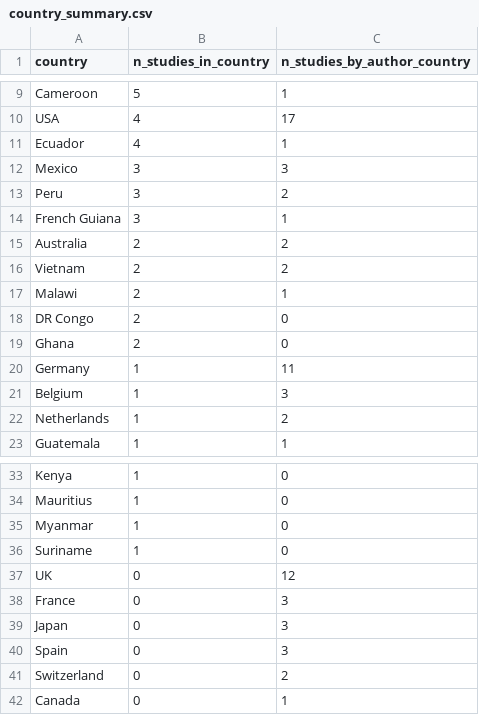
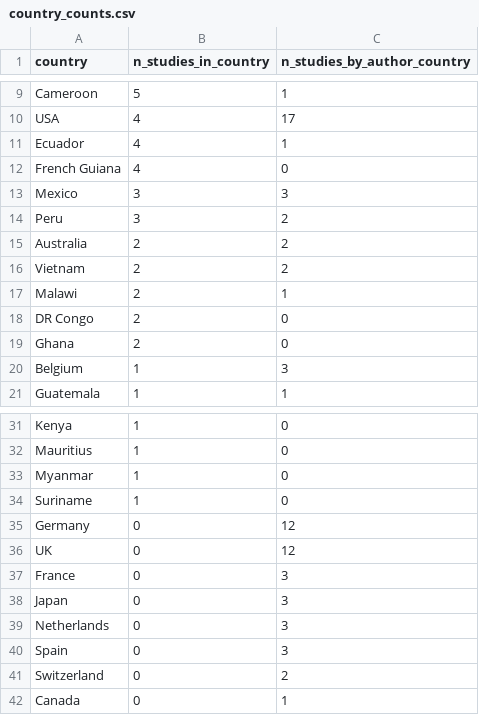
Before and after one commit to sholdenjones/drones_perspective, a CSV file: output/country_counts.csv (was output/country_summary.csv), drawn as a sheet; only a part is shown, gaps mark what is left out.

```diff
--- a/output/country_summary.csv
+++ b/output/country_counts.csv
@@ -11,5 +11,5 @@
 "Ecuador",4,1
+"French Guiana",4,0
 "Mexico",3,3
 "Peru",3,2
-"French Guiana",3,1
 "Australia",2,2
@@ -19,5 +19,3 @@
 "Ghana",2,0
-"Germany",1,11
 "Belgium",1,3
-"Netherlands",1,2
 "Guatemala",1,1
@@ -36,2 +34,3 @@
 "Suriname",1,0
+"Germany",0,12
 "UK",0,12
@@ -39,2 +38,3 @@
 "Japan",0,3
+"Netherlands",0,3
 "Spain",0,3
```
Also changed, not shown: data/data_extraction.csv, 7 other files.
